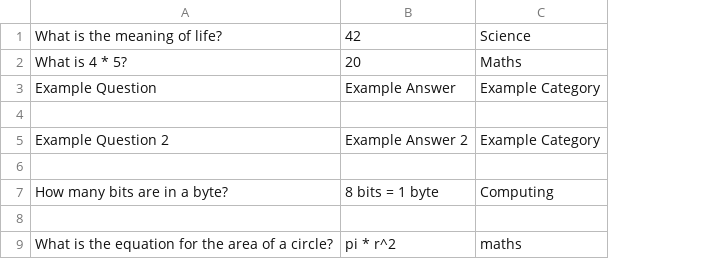
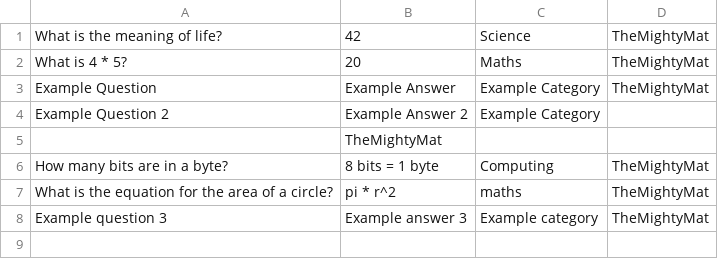
Before and after one commit to TheMightyMat/RevisionQuestions, a CSV file: questions.csv, drawn as a sheet; removed rows and columns are numbered as before the commit, all else as after; the diff names each change by its address in the sheet, - before the commit and + after, or states it on an @@ line.

Commit message:
Added login requirement for questions. Added signup page

```diff
--- a/questions.csv
+++ b/questions.csv
+column D, rows 1-7: TheMightyMat | TheMightyMat | TheMightyMat |  |  | TheMightyMat | TheMightyMat
-row 4: (empty)
-B5: (empty)
+B5: TheMightyMat
-row 8: (empty)
+row 8: Example question 3 | Example answer 3 | Example category | TheMightyMat
```
Also changed, not shown: 6 other files.
